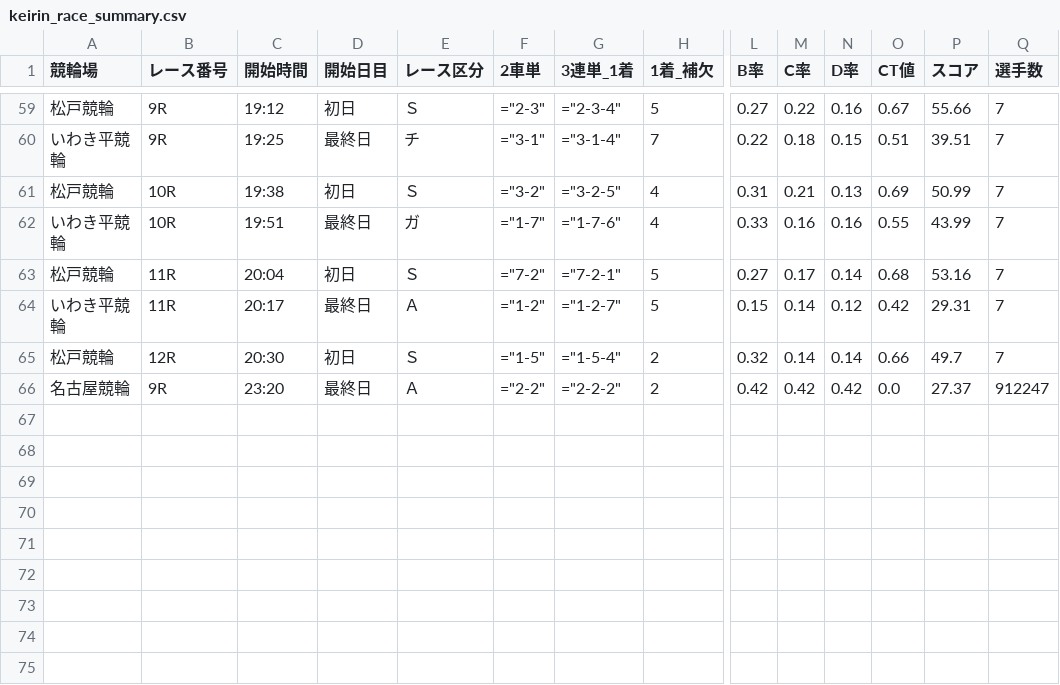
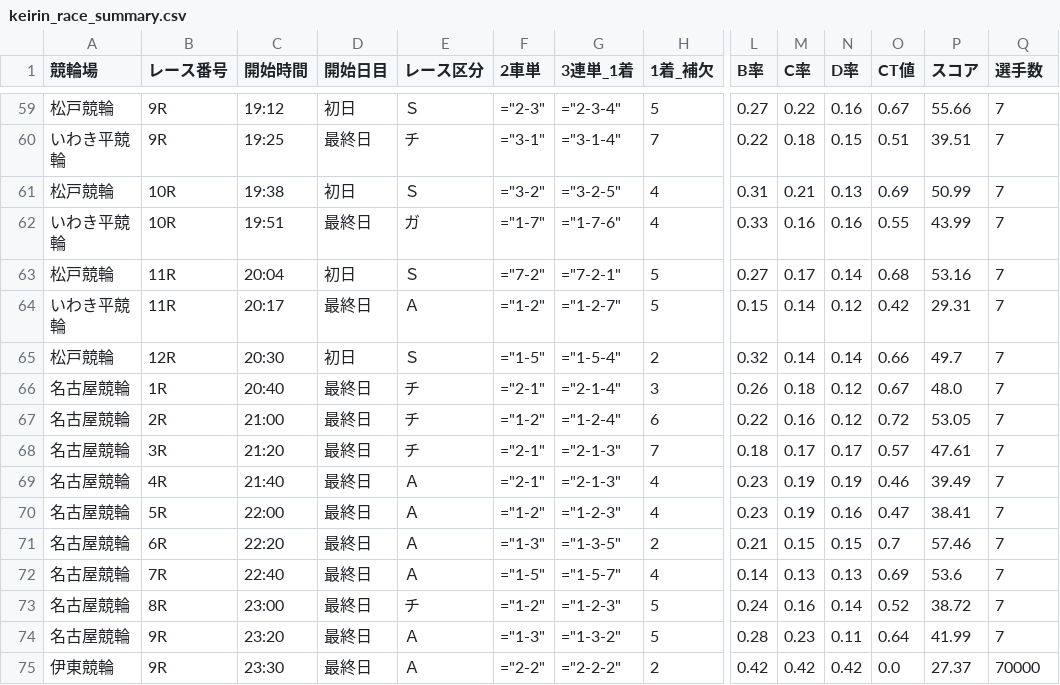
Before and after one commit to ama04149/keirin-ai, a CSV file: keirin_race_summary.csv, drawn as a sheet; only a part is shown, gaps mark what is left out; addresses are those after the commit; rows hold the shown columns only; the diff names each change by its address in the sheet, - before the commit and + after, or states it on an @@ line.

Commit message:
Data update: 2025-12-08 12:12

```diff
--- a/keirin_race_summary.csv
+++ b/keirin_race_summary.csv
+row 66: 名古屋競輪 | 1R | 20:40 | 最終日 | チ | ="2-1" | ="2-1-4" | 3 | 0.26 | 0.18 | 0.12 | 0.67 | 48.0 | 7
+row 67: 名古屋競輪 | 2R | 21:00 | 最終日 | チ | ="1-2" | ="1-2-4" | 6 | 0.22 | 0.16 | 0.12 | 0.72 | 53.05 | 7
+row 68: 名古屋競輪 | 3R | 21:20 | 最終日 | チ | ="2-1" | ="2-1-3" | 7 | 0.18 | 0.17 | 0.17 | 0.57 | 47.61 | 7
+row 69: 名古屋競輪 | 4R | 21:40 | 最終日 | Ａ | ="2-1" | ="2-1-3" | 4 | 0.23 | 0.19 | 0.19 | 0.46 | 39.49 | 7
+row 70: 名古屋競輪 | 5R | 22:00 | 最終日 | Ａ | ="1-2" | ="1-2-3" | 4 | 0.23 | 0.19 | 0.16 | 0.47 | 38.41 | 7
+row 71: 名古屋競輪 | 6R | 22:20 | 最終日 | Ａ | ="1-3" | ="1-3-5" | 2 | 0.21 | 0.15 | 0.15 | 0.7 | 57.46 | 7
+row 72: 名古屋競輪 | 7R | 22:40 | 最終日 | Ａ | ="1-5" | ="1-5-7" | 4 | 0.14 | 0.13 | 0.13 | 0.69 | 53.6 | 7
+row 73: 名古屋競輪 | 8R | 23:00 | 最終日 | チ | ="1-2" | ="1-2-3" | 5 | 0.24 | 0.16 | 0.14 | 0.52 | 38.72 | 7
+row 74: 名古屋競輪 | 9R | 23:20 | 最終日 | Ａ | ="1-3" | ="1-3-2" | 5 | 0.28 | 0.23 | 0.11 | 0.64 | 41.99 | 7
-A75 (競輪場): 名古屋競輪
+A75 (競輪場): 伊東競輪
-C75 (開始時間): 23:20
+C75 (開始時間): 23:30
-Q75 (選手数): 912247
+Q75 (選手数): 70000
```
Also changed, not shown: keirin_race_summary2.csv.
